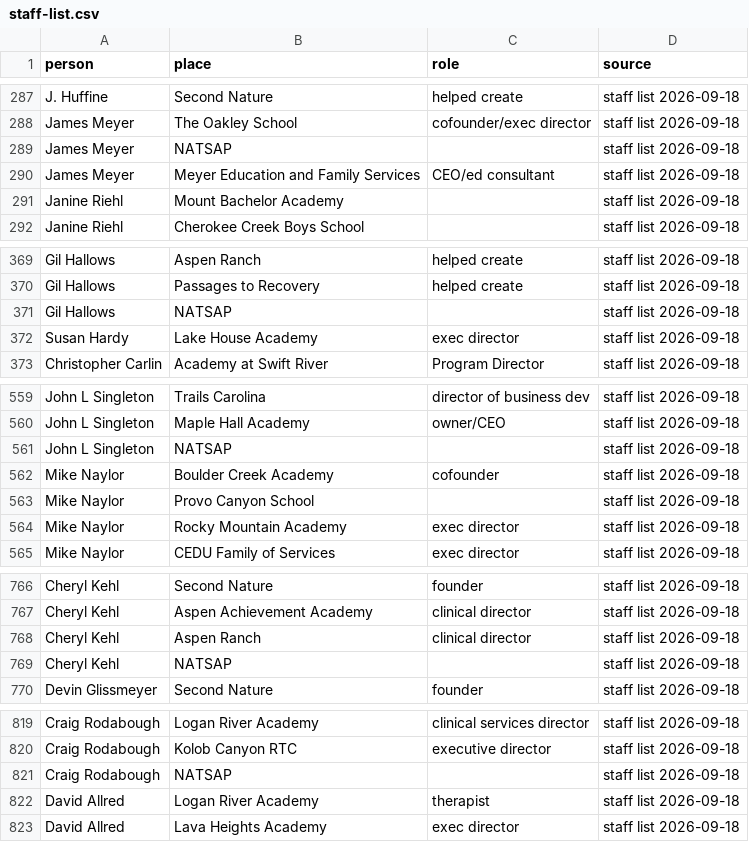
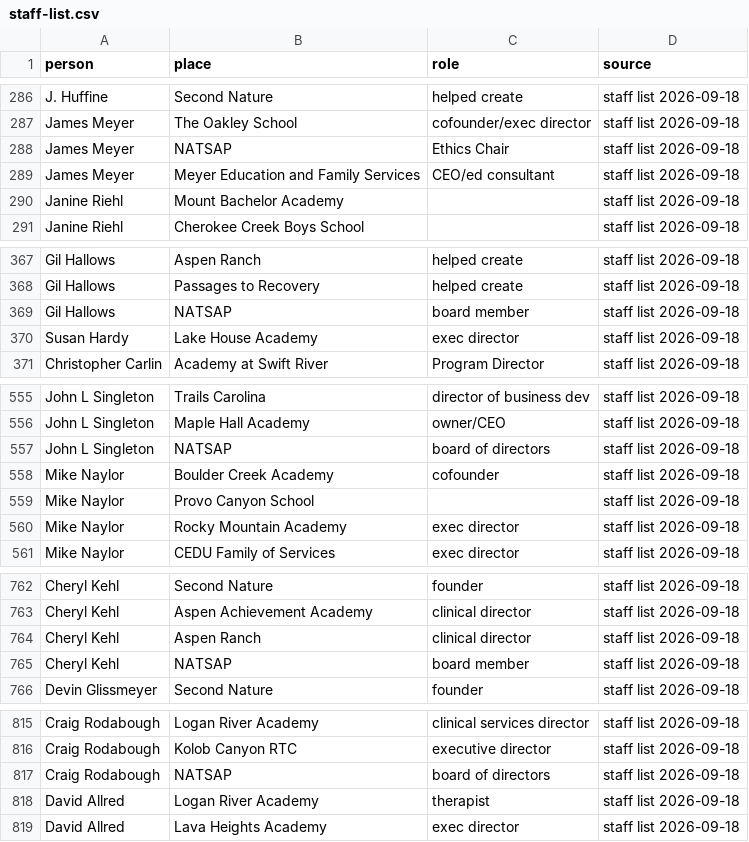
Before and after one commit to kidsoverprofits/kop-data, a CSV file: network/staff-list.csv, drawn as a sheet; only a part is shown, gaps mark what is left out; the diff covers the shown part only.

```diff
--- a/network/staff-list.csv
+++ b/network/staff-list.csv
@@ -288,3 +287,3 @@ J. Huffine,Second Nature,helped create,staff list 2026-09-18
 James Meyer,The Oakley School,cofounder/exec director,staff list 2026-09-18
-James Meyer,NATSAP,,staff list 2026-09-18
+James Meyer,NATSAP,Ethics Chair,staff list 2026-09-18
 James Meyer,Meyer Education and Family Services,CEO/ed consultant,staff list 2026-09-18
@@ -370,3 +368,3 @@ Gil Hallows,Aspen Ranch,helped create,staff list 2026-09-18
 Gil Hallows,Passages to Recovery,helped create,staff list 2026-09-18
-Gil Hallows,NATSAP,,staff list 2026-09-18
+Gil Hallows,NATSAP,board member,staff list 2026-09-18
 Susan Hardy,Lake House Academy,exec director,staff list 2026-09-18
@@ -560,3 +556,3 @@ John L Singleton,Trails Carolina,director of business dev,staff list 2026-09-18
 John L Singleton,Maple Hall Academy,owner/CEO,staff list 2026-09-18
-John L Singleton,NATSAP,,staff list 2026-09-18
+John L Singleton,NATSAP,board of directors,staff list 2026-09-18
 Mike Naylor,Boulder Creek Academy,cofounder,staff list 2026-09-18
@@ -768,3 +764,3 @@ Cheryl Kehl,Aspen Achievement Academy,clinical director,staff list 2026-09-18
 Cheryl Kehl,Aspen Ranch,clinical director,staff list 2026-09-18
-Cheryl Kehl,NATSAP,,staff list 2026-09-18
+Cheryl Kehl,NATSAP,board member,staff list 2026-09-18
 Devin Glissmeyer,Second Nature,founder,staff list 2026-09-18
@@ -820,3 +816,3 @@ Craig Rodabough,Logan River Academy,clinical services director,staff list 2026-0
 Craig Rodabough,Kolob Canyon RTC,executive director,staff list 2026-09-18
-Craig Rodabough,NATSAP,,staff list 2026-09-18
+Craig Rodabough,NATSAP,board of directors,staff list 2026-09-18
 David Allred,Logan River Academy,therapist,staff list 2026-09-18
```
Also changed, not shown: 4 removed rows and 16 edited cells elsewhere in this file, 2 other files.
